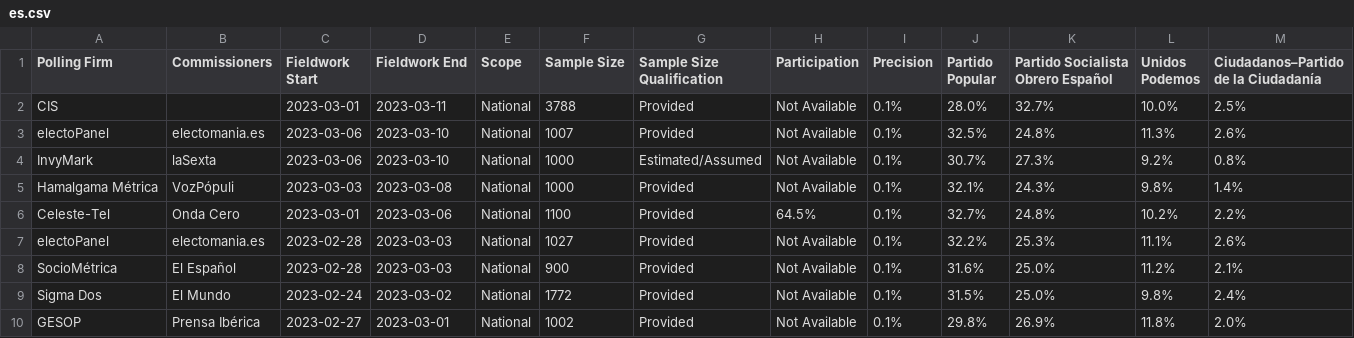
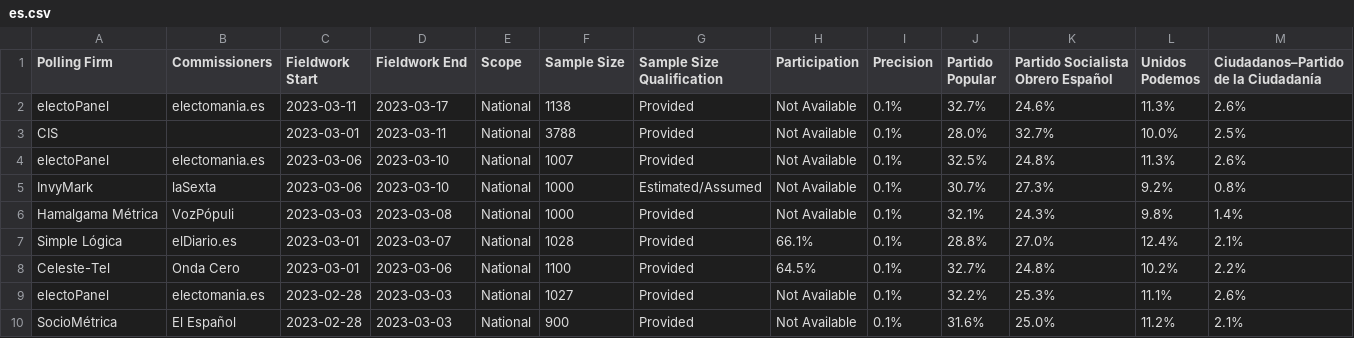
Before and after one commit to michalskop/europeelects, a CSV file: data_original/es.csv, drawn as a sheet; only a part is shown; the shorter side is filled out with more unchanged rows; rows hold the shown columns only; the diff names each change by its address in the sheet, - before the commit and + after, or states it on an @@ line.

```diff
--- a/data_original/es.csv
+++ b/data_original/es.csv
+row 2: electoPanel | electomania.es | 2023-03-11 | 2023-03-17 | National | 1138 | Provided | Not Available | 0.1% | 32.7% | 24.6% | 11.3% | 2.6%
+row 7: Simple Lógica | elDiario.es | 2023-03-01 | 2023-03-07 | National | 1028 | Provided | 66.1% | 0.1% | 28.8% | 27.0% | 12.4% | 2.1%
```
Also changed, not shown: data_original/de.csv, data_original/si.csv, 1 other file.
